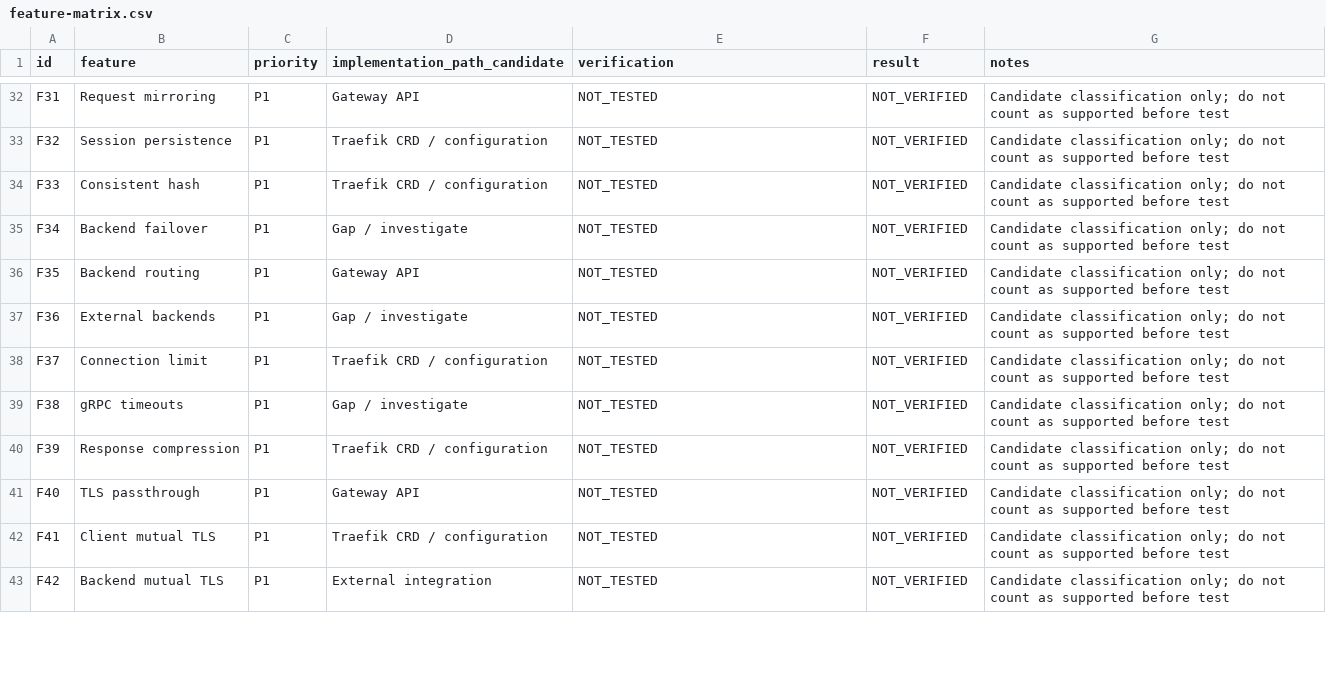
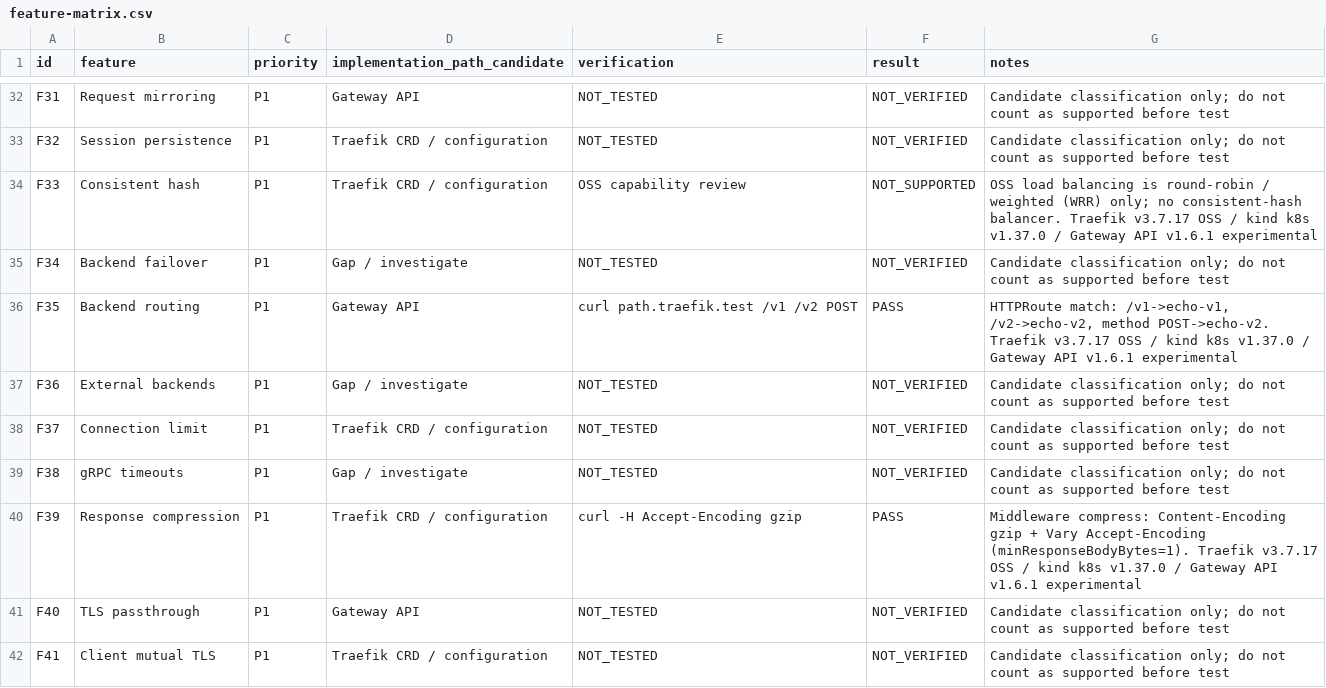
Before and after one commit to chautaiqui/traefik-gateway-poc, a CSV file: docs/feature-matrix.csv, drawn as a sheet; only a part is shown, gaps mark what is left out; the shorter side is filled out with more unchanged rows; the diff covers the shown part only.

```diff
--- a/docs/feature-matrix.csv
+++ b/docs/feature-matrix.csv
@@ -33,5 +33,5 @@ F31,Request mirroring,P1,Gateway API,NOT_TESTED,NOT_VERIFIED,Candidate classific
 F32,Session persistence,P1,Traefik CRD / configuration,NOT_TESTED,NOT_VERIFIED,Candidate classification only; do not count as supported before test
-F33,Consistent hash,P1,Traefik CRD / configuration,NOT_TESTED,NOT_VERIFIED,Candidate classification only; do not count as supported before test
+F33,Consistent hash,P1,Traefik CRD / configuration,OSS capability review,NOT_SUPPORTED,OSS load balancing is round-robin / weighted (WRR) only; no consistent-hash balancer. Traefik v3.7.17 OSS / kind k8s v1.37.0 / Gateway API v1.6.1 experimental
 F34,Backend failover,P1,Gap / investigate,NOT_TESTED,NOT_VERIFIED,Candidate classification only; do not count as supported before test
-F35,Backend routing,P1,Gateway API,NOT_TESTED,NOT_VERIFIED,Candidate classification only; do not count as supported before test
+F35,Backend routing,P1,Gateway API,curl path.traefik.test /v1 /v2 POST,PASS,"HTTPRoute match: /v1->echo-v1, /v2->echo-v2, method POST->echo-v2. Traefik v3.7.17 OSS / kind k8s v1.37.0 / Gateway API v1.6.1 experimental"
 F36,External backends,P1,Gap / investigate,NOT_TESTED,NOT_VERIFIED,Candidate classification only; do not count as supported before test
@@ -39,3 +39,3 @@ F37,Connection limit,P1,Traefik CRD / configuration,NOT_TESTED,NOT_VERIFIED,Cand
 F38,gRPC timeouts,P1,Gap / investigate,NOT_TESTED,NOT_VERIFIED,Candidate classification only; do not count as supported before test
-F39,Response compression,P1,Traefik CRD / configuration,NOT_TESTED,NOT_VERIFIED,Candidate classification only; do not count as supported before test
+F39,Response compression,P1,Traefik CRD / configuration,curl -H Accept-Encoding gzip,PASS,Middleware compress: Content-Encoding gzip + Vary Accept-Encoding (minResponseBodyBytes=1). Traefik v3.7.17 OSS / kind k8s v1.37.0 / Gateway API v1.6.1 experimental
 F40,TLS passthrough,P1,Gateway API,NOT_TESTED,NOT_VERIFIED,Candidate classification only; do not count as supported before test
```
Also changed, not shown: 42 edited cells elsewhere in this file, 8 other files.
